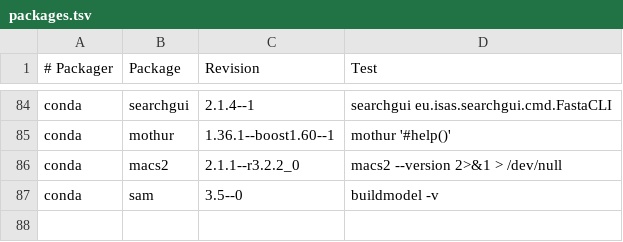
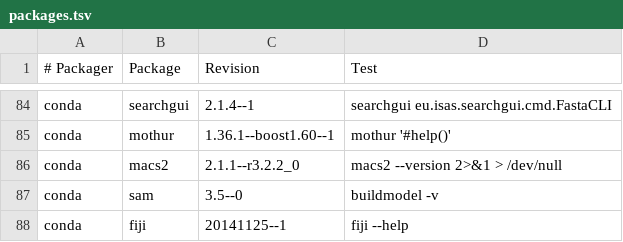
Before and after one commit to BioContainers/mulled, a TSV file: packages.tsv, drawn as a sheet; only a part is shown, gaps mark what is left out.

Commit message:
Add fiji

```diff
--- a/packages.tsv
+++ b/packages.tsv
@@ -87 +87,2 @@ conda	macs2	2.1.1--r3.2.2_0	macs2 --version 2>&1 > /dev/null
 conda	sam	3.5--0	buildmodel -v
+conda	fiji	20141125--1	fiji --help
```
